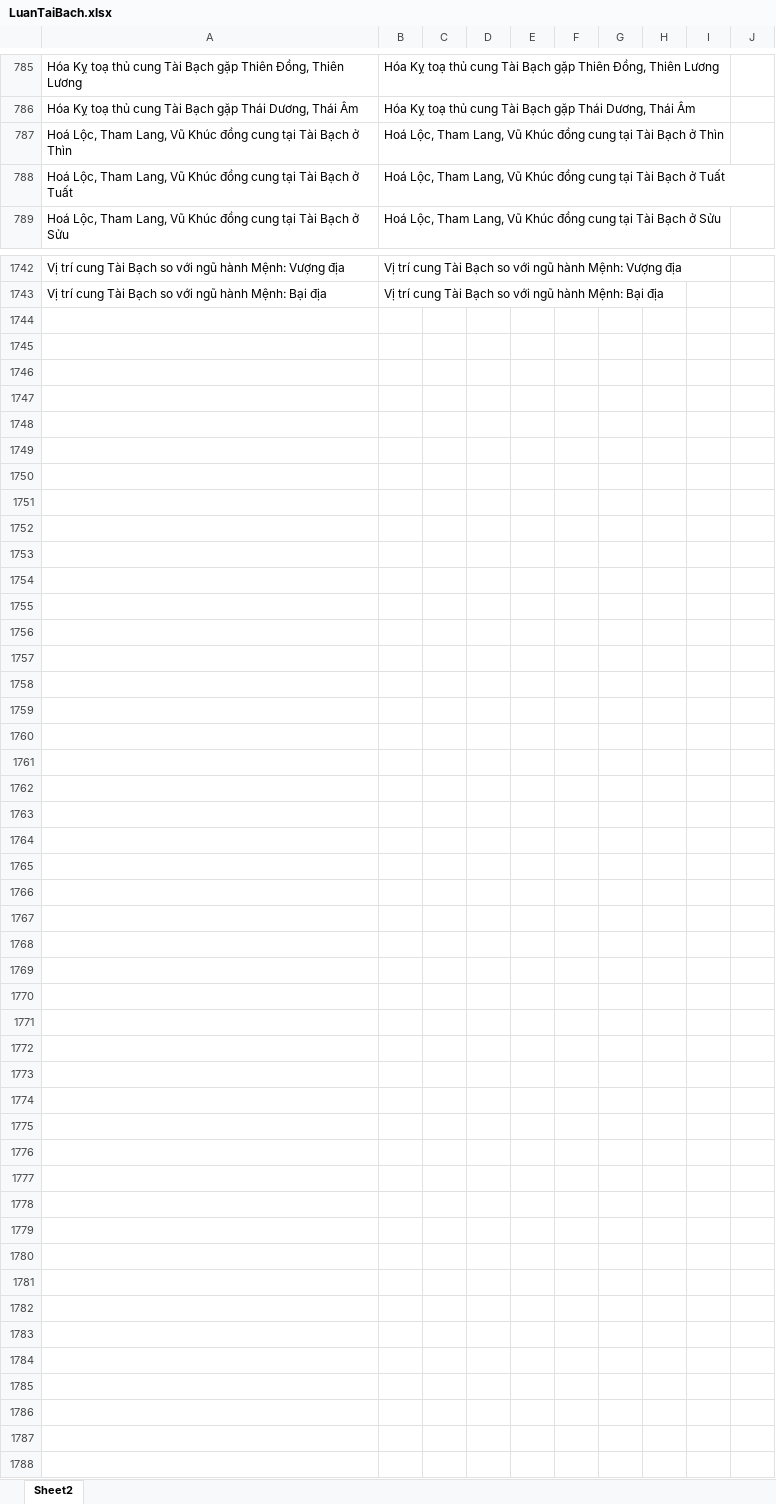
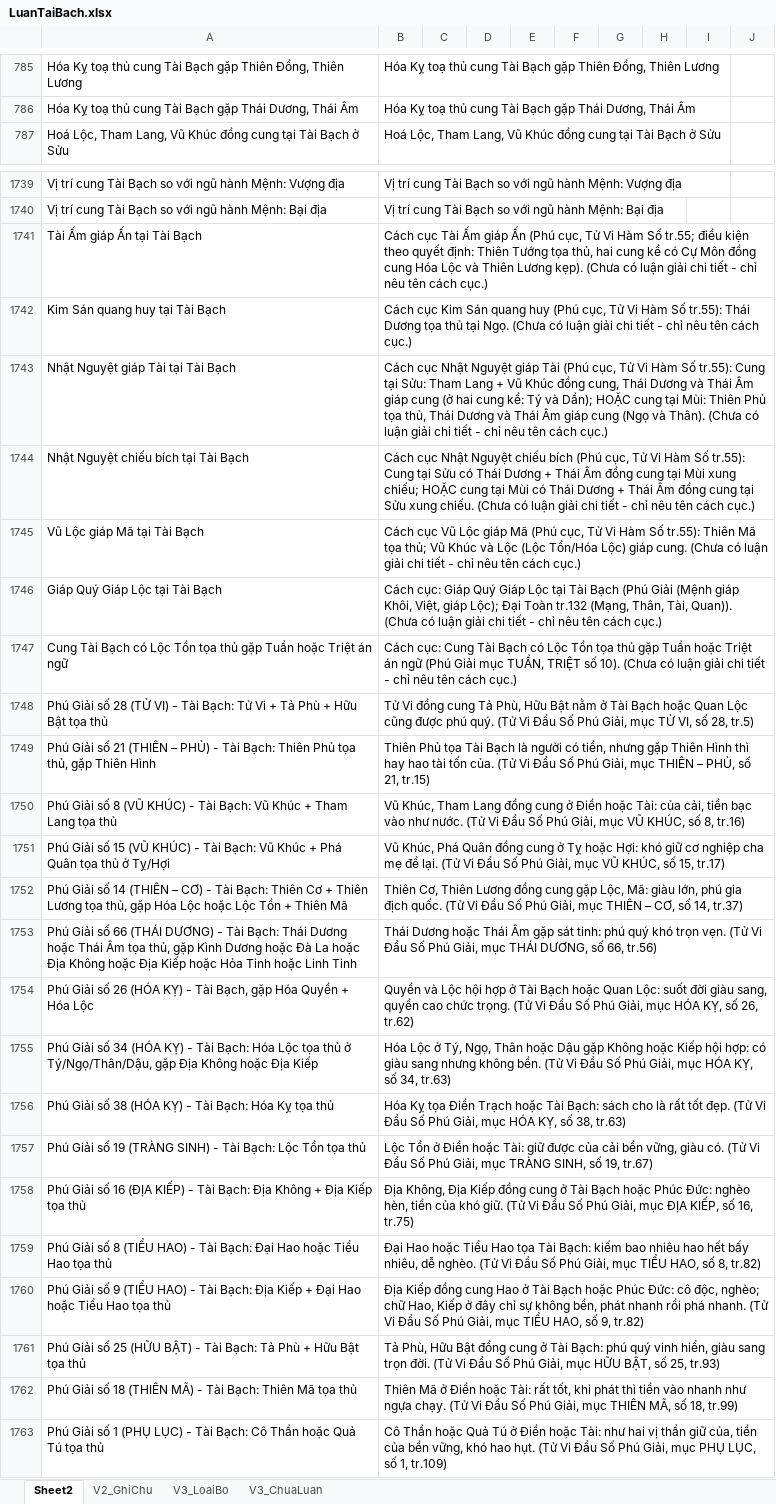
Before and after one commit to Donniehieu/TuVi, an Excel workbook: LuanTaiBach.xlsx, sheet Sheet2, drawn as a sheet; only a part is shown, gaps mark what is left out; values as stored, in another font and other column widths than the file's, no borders; conditional formats not drawn; removed rows and columns are numbered as before the commit, all else as after; the diff covers the shown part only; the diff names each change by its address in the sheet, - before the commit and + after, or states it on an @@ line.

```diff
--- a/LuanTaiBach.xlsx (sheet Sheet2)
+++ b/LuanTaiBach.xlsx (sheet Sheet2)
+sheet tab: V2_GhiChu
+sheet tab: V3_LoaiBo
+sheet tab: V3_ChuaLuan
-row 787: Hoá Lộc, Tham Lang, Vũ Khúc đồng cung tại Tài Bạch ở Thìn | Hoá Lộc, Tham Lang, Vũ Khúc đồng cung tại Tài Bạch ở Thìn
-row 788: Hoá Lộc, Tham Lang, Vũ Khúc đồng cung tại Tài Bạch ở Tuất | Hoá Lộc, Tham Lang, Vũ Khúc đồng cung tại Tài Bạch ở Tuất
+row 1741: Tài Ấm giáp Ấn tại Tài Bạch | Cách cục Tài Ấm giáp Ấn (Phú cục, Tử Vi Hàm Số tr.55; điều kiện theo quyết định: Thiên Tướng tọa thủ, hai cung kề có Cự Môn đồng cung Hóa Lộc và Thiên Lương kẹp). (Chưa có luận giải chi tiết - chỉ nêu tên cách cục.)
+row 1742: Kim Sán quang huy tại Tài Bạch | Cách cục Kim Sán quang huy (Phú cục, Tử Vi Hàm Số tr.55): Thái Dương tọa thủ tại Ngọ. (Chưa có luận giải chi tiết - chỉ nêu tên cách cục.)
+row 1743: Nhật Nguyệt giáp Tài tại Tài Bạch | Cách cục Nhật Nguyệt giáp Tài (Phú cục, Tử Vi Hàm Số tr.55): Cung tại Sửu: Tham Lang + Vũ Khúc đồng cung, Thái Dương và Thái Âm giáp cung (ở hai cung kề: Tý và Dần); HOẶC cung tại Mùi: Thiên Phủ tọa thủ, Thái Dương và Thái Âm giáp cung (Ngọ và Thân). (Chưa có luận giải chi tiết - chỉ nêu tên cách cục.)
+row 1744: Nhật Nguyệt chiếu bích tại Tài Bạch | Cách cục Nhật Nguyệt chiếu bích (Phú cục, Tử Vi Hàm Số tr.55): Cung tại Sửu có Thái Dương + Thái Âm đồng cung tại Mùi xung chiếu; HOẶC cung tại Mùi có Thái Dương + Thái Âm đồng cung tại Sửu xung chiếu. (Chưa có luận giải chi tiết - chỉ nêu tên cách cục.)
+row 1745: Vũ Lộc giáp Mã tại Tài Bạch | Cách cục Vũ Lộc giáp Mã (Phú cục, Tử Vi Hàm Số tr.55): Thiên Mã tọa thủ; Vũ Khúc và Lộc (Lộc Tồn/Hóa Lộc) giáp cung. (Chưa có luận giải chi tiết - chỉ nêu tên cách cục.)
+row 1746: Giáp Quý Giáp Lộc tại Tài Bạch | Cách cục: Giáp Quý Giáp Lộc tại Tài Bạch (Phú Giải (Mệnh giáp Khôi, Việt, giáp Lộc); Đại Toàn tr.132 (Mạng, Thân, Tài, Quan)). (Chưa có luận giải chi tiết - chỉ nêu tên cách cục.)
+row 1747: Cung Tài Bạch có Lộc Tồn tọa thủ gặp Tuần hoặc Triệt án ngữ | Cách cục: Cung Tài Bạch có Lộc Tồn tọa thủ gặp Tuần hoặc Triệt án ngữ (Phú Giải mục TUẦN, TRIỆT số 10). (Chưa có luận giải chi tiết - chỉ nêu tên cách cục.)
+row 1748: Phú Giải số 28 (TỬ VI) - Tài Bạch: Tử Vi + Tả Phù + Hữu Bật tọa thủ | Tử Vi đồng cung Tả Phù, Hữu Bật nằm ở Tài Bạch hoặc Quan Lộc cũng được phú quý. (Tử Vi Đẩu Số Phú Giải, mục TỬ VI, số 28, tr.5)
+row 1749: Phú Giải số 21 (THIÊN – PHỦ) - Tài Bạch: Thiên Phủ tọa thủ, gặp Thiên Hình | Thiên Phủ tọa Tài Bạch là người có tiền, nhưng gặp Thiên Hình thì hay hao tài tốn của. (Tử Vi Đẩu Số Phú Giải, mục THIÊN – PHỦ, số 21, tr.15)
+row 1750: Phú Giải số 8 (VŨ KHÚC) - Tài Bạch: Vũ Khúc + Tham Lang tọa thủ | Vũ Khúc, Tham Lang đồng cung ở Điền hoặc Tài: của cải, tiền bạc vào như nước. (Tử Vi Đẩu Số Phú Giải, mục VŨ KHÚC, số 8, tr.16)
+row 1751: Phú Giải số 15 (VŨ KHÚC) - Tài Bạch: Vũ Khúc + Phá Quân tọa thủ ở Tỵ/Hợi | Vũ Khúc, Phá Quân đồng cung ở Tỵ hoặc Hợi: khó giữ cơ nghiệp cha mẹ để lại. (Tử Vi Đẩu Số Phú Giải, mục VŨ KHÚC, số 15, tr.17)
+row 1752: Phú Giải số 14 (THIÊN – CƠ) - Tài Bạch: Thiên Cơ + Thiên Lương tọa thủ, gặp Hóa Lộc hoặc Lộc Tồn + Thiên Mã | Thiên Cơ, Thiên Lương đồng cung gặp Lộc, Mã: giàu lớn, phú gia địch quốc. (Tử Vi Đẩu Số Phú Giải, mục THIÊN – CƠ, số 14, tr.37)
+row 1753: Phú Giải số 66 (THÁI DƯƠNG) - Tài Bạch: Thái Dương hoặc Thái Âm tọa thủ, gặp Kình Dương hoặc Đà La hoặc Địa Không hoặc Địa Kiếp hoặc Hỏa Tinh hoặc Linh Tinh | Thái Dương hoặc Thái Âm gặp sát tinh: phú quý khó trọn vẹn. (Tử Vi Đẩu Số Phú Giải, mục THÁI DƯƠNG, số 66, tr.56)
+row 1754: Phú Giải số 26 (HÓA KỴ) - Tài Bạch, gặp Hóa Quyền + Hóa Lộc | Quyền và Lộc hội hợp ở Tài Bạch hoặc Quan Lộc: suốt đời giàu sang, quyền cao chức trọng. (Tử Vi Đẩu Số Phú Giải, mục HÓA KỴ, số 26, tr.62)
+row 1755: Phú Giải số 34 (HÓA KỴ) - Tài Bạch: Hóa Lộc tọa thủ ở Tý/Ngọ/Thân/Dậu, gặp Địa Không hoặc Địa Kiếp | Hóa Lộc ở Tý, Ngọ, Thân hoặc Dậu gặp Không hoặc Kiếp hội hợp: có giàu sang nhưng không bền. (Tử Vi Đẩu Số Phú Giải, mục HÓA KỴ, số 34, tr.63)
+row 1756: Phú Giải số 38 (HÓA KỴ) - Tài Bạch: Hóa Kỵ tọa thủ | Hóa Kỵ tọa Điền Trạch hoặc Tài Bạch: sách cho là rất tốt đẹp. (Tử Vi Đẩu Số Phú Giải, mục HÓA KỴ, số 38, tr.63)
+row 1757: Phú Giải số 19 (TRÀNG SINH) - Tài Bạch: Lộc Tồn tọa thủ | Lộc Tồn ở Điền hoặc Tài: giữ được của cải bền vững, giàu có. (Tử Vi Đẩu Số Phú Giải, mục TRÀNG SINH, số 19, tr.67)
+row 1758: Phú Giải số 16 (ĐỊA KIẾP) - Tài Bạch: Địa Không + Địa Kiếp tọa thủ | Địa Không, Địa Kiếp đồng cung ở Tài Bạch hoặc Phúc Đức: nghèo hèn, tiền của khó giữ. (Tử Vi Đẩu Số Phú Giải, mục ĐỊA KIẾP, số 16, tr.75)
+row 1759: Phú Giải số 8 (TIỂU HAO) - Tài Bạch: Đại Hao hoặc Tiểu Hao tọa thủ | Đại Hao hoặc Tiểu Hao tọa Tài Bạch: kiếm bao nhiêu hao hết bấy nhiêu, dễ nghèo. (Tử Vi Đẩu Số Phú Giải, mục TIỂU HAO, số 8, tr.82)
+row 1760: Phú Giải số 9 (TIỂU HAO) - Tài Bạch: Địa Kiếp + Đại Hao hoặc Tiểu Hao tọa thủ | Địa Kiếp đồng cung Hao ở Tài Bạch hoặc Phúc Đức: cô độc, nghèo; chữ Hao, Kiếp ở đây chỉ sự không bền, phát nhanh rồi phá nhanh. (Tử Vi Đẩu Số Phú Giải, mục TIỂU HAO, số 9, tr.82)
+row 1761: Phú Giải số 25 (HỮU BẬT) - Tài Bạch: Tả Phù + Hữu Bật tọa thủ | Tả Phù, Hữu Bật đồng cung ở Tài Bạch: phú quý vinh hiển, giàu sang trọn đời. (Tử Vi Đẩu Số Phú Giải, mục HỮU BẬT, số 25, tr.93)
+row 1762: Phú Giải số 18 (THIÊN MÃ) - Tài Bạch: Thiên Mã tọa thủ | Thiên Mã ở Điền hoặc Tài: rất tốt, khi phát thì tiền vào nhanh như ngựa chạy. (Tử Vi Đẩu Số Phú Giải, mục THIÊN MÃ, số 18, tr.99)
+row 1763: Phú Giải số 1 (PHỤ LỤC) - Tài Bạch: Cô Thần hoặc Quả Tú tọa thủ | Cô Thần hoặc Quả Tú ở Điền hoặc Tài: như hai vị thần giữ của, tiền của bền vững, khó hao hụt. (Tử Vi Đẩu Số Phú Giải, mục PHỤ LỤC, số 1, tr.109)
```
Also changed, not shown: 1 removed row and 156 edited cells elsewhere in this sheet, LuanMenh.xlsx, LuanPhuThe.xlsx, 32 other files.
